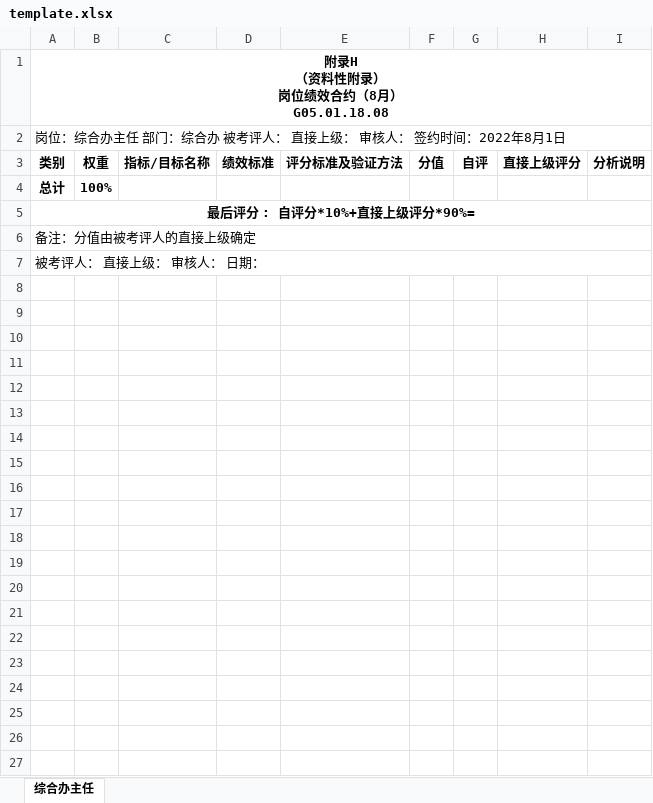
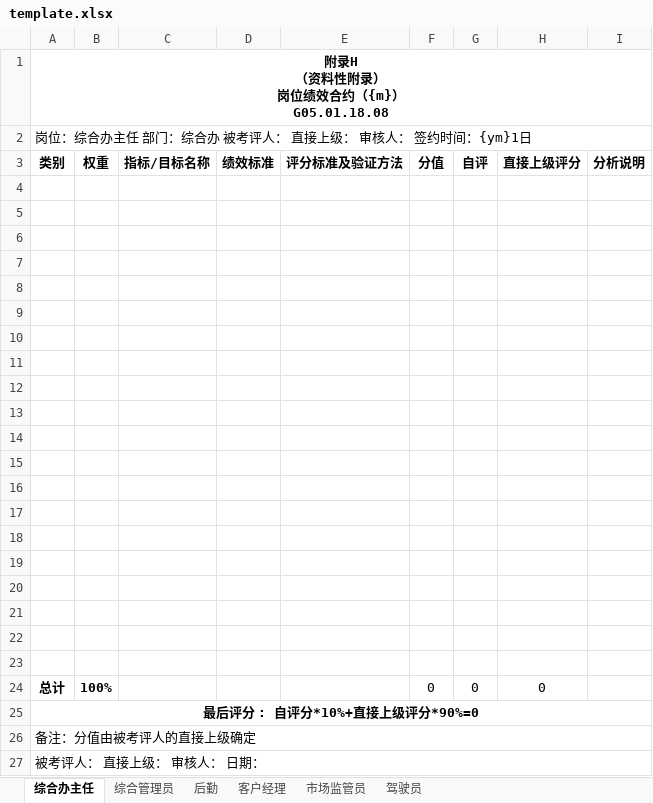
Before and after one commit to Ciciy-l/Performance_Tool, an Excel workbook: template/template.xlsx, sheet 综合办主任, drawn as a sheet; values as stored, in another font and other column widths than the file's, no borders; addresses are those after the commit; ↵ is a line break in a cell; the diff names each change by its address in the sheet, - before the commit and + after, or states it on an @@ line.

```diff
--- a/template/template.xlsx (sheet 综合办主任)
+++ b/template/template.xlsx (sheet 综合办主任)
+sheet tab: 综合管理员
+sheet tab: 后勤
+sheet tab: 客户经理
+sheet tab: 市场监管员
+sheet tab: 驾驶员
-A1 (类别): 附录H ↵ （资料性附录） ↵ 岗位绩效合约（8月） ↵ G05.01.18.08
+A1 (类别): 附录H ↵ （资料性附录） ↵ 岗位绩效合约（{m}） ↵ G05.01.18.08
-A2 (类别): …约时间：2022年8月1日
+A2 (类别): …约时间：{ym}1日
+row 4: (empty)
+row 5: (empty)
+row 6: (empty)
+row 7: (empty)
+row 8: (empty)
+row 9: (empty)
+row 10: (empty)
+row 11: (empty)
+row 12: (empty)
+row 13: (empty)
+row 14: (empty)
+row 15: (empty)
+row 16: (empty)
+row 17: (empty)
+row 18: (empty)
+row 19: (empty)
+row 20: (empty)
+row 21: (empty)
+row 22: (empty)
+row 23: (empty)
-F24 (分值): (empty)
+F24 (分值): 0
-G24 (自评): (empty)
+G24 (自评): 0
-H24 (直接上级评分): (empty)
+H24 (直接上级评分): 0
-A25 (类别): 最后评分 : 自评分*10%+直接上级评分*90%=
+A25 (类别): 最后评分 : 自评分*10%+直接上级评分*90%=0
```
Also changed, not shown: setting/绩效条目配置表 - 副本.xlsx, setting/绩效条目配置表.xlsx, 7 other files.
